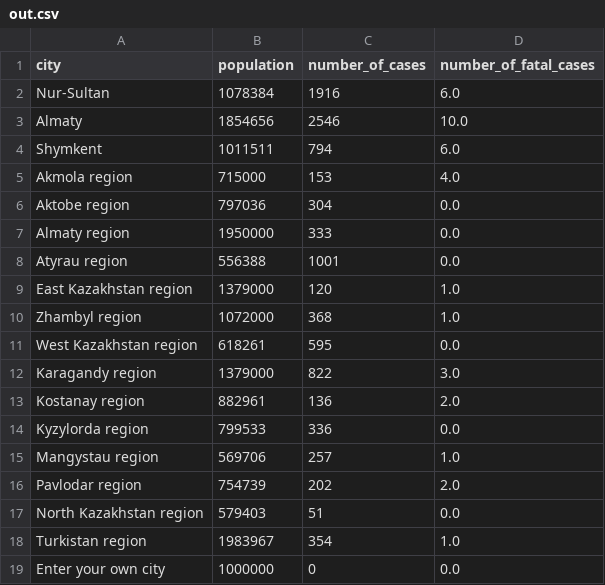
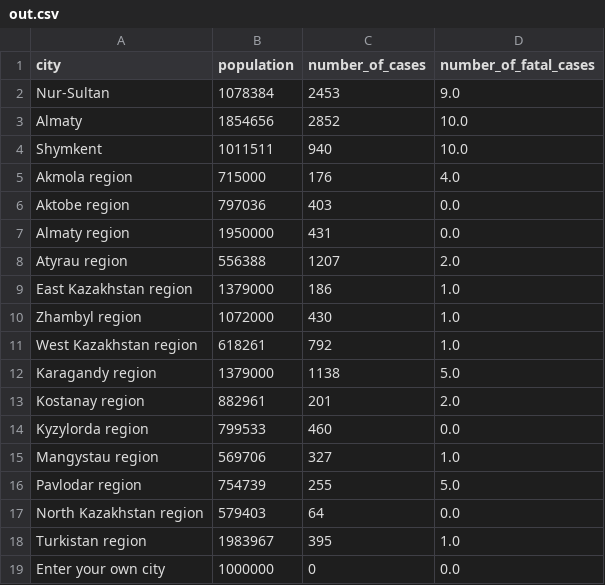
Before and after one commit to DiasAzhigulov/COVID-19-KZ, a CSV file: out.csv, drawn as a sheet.

```diff
--- a/out.csv
+++ b/out.csv
@@ -1,19 +1,19 @@
 city,population,number_of_cases,number_of_fatal_cases
-Nur-Sultan,1078384,1916,6.0
-Almaty,1854656,2546,10.0
-Shymkent,1011511,794,6.0
-Akmola region,715000,153,4.0
-Aktobe region,797036,304,0.0
-Almaty region,1950000,333,0.0
-Atyrau region,556388,1001,0.0
-East Kazakhstan region,1379000,120,1.0
-Zhambyl region,1072000,368,1.0
-West Kazakhstan region,618261,595,0.0
-Karagandy region,1379000,822,3.0
-Kostanay region,882961,136,2.0
-Kyzylorda region,799533,336,0.0
-Mangystau region,569706,257,1.0
-Pavlodar region,754739,202,2.0
-North Kazakhstan region,579403,51,0.0
-Turkistan region,1983967,354,1.0
+Nur-Sultan,1078384,2453,9.0
+Almaty,1854656,2852,10.0
+Shymkent,1011511,940,10.0
+Akmola region,715000,176,4.0
+Aktobe region,797036,403,0.0
+Almaty region,1950000,431,0.0
+Atyrau region,556388,1207,2.0
+East Kazakhstan region,1379000,186,1.0
+Zhambyl region,1072000,430,1.0
+West Kazakhstan region,618261,792,1.0
+Karagandy region,1379000,1138,5.0
+Kostanay region,882961,201,2.0
+Kyzylorda region,799533,460,0.0
+Mangystau region,569706,327,1.0
+Pavlodar region,754739,255,5.0
+North Kazakhstan region,579403,64,0.0
+Turkistan region,1983967,395,1.0
 Enter your own city,1000000,0,0.0
```
Also changed, not shown: covid_cases.csv, covid_fatal_cases.csv, 1 other file.
